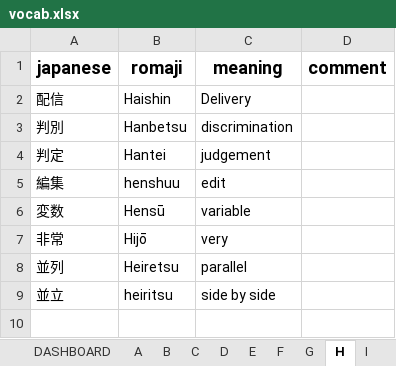
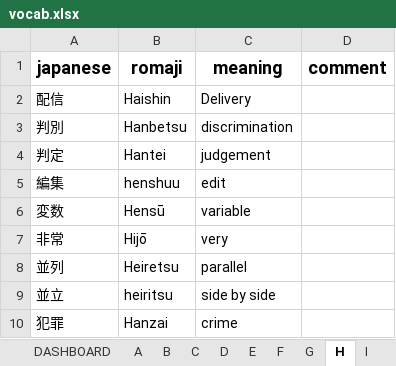
Before and after one commit to ridge-hari/nihongo, an Excel workbook: vocab.xlsx, sheet H, drawn as a sheet; values as stored, in another font and other column widths than the file's, no borders; conditional formats and table styles not drawn; the diff names each change by its address in the sheet, - before the commit and + after, or states it on an @@ line.

```diff
--- a/vocab.xlsx (sheet H)
+++ b/vocab.xlsx (sheet H)
+row 10: 犯罪 | Hanzai | crime
```
Also changed, not shown: sheet JLPT-N2-Grammar, sheet K, sheet F, sheet DASHBOARD, sheet Special-Vocab, sheet A, 2 more sheets, other sheet tabs, charts or pictures.
